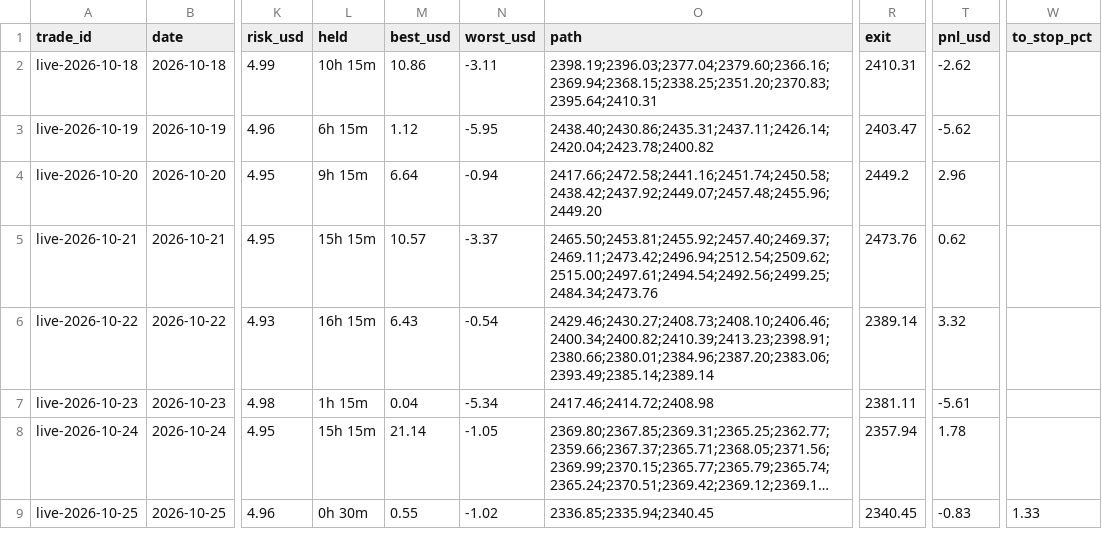
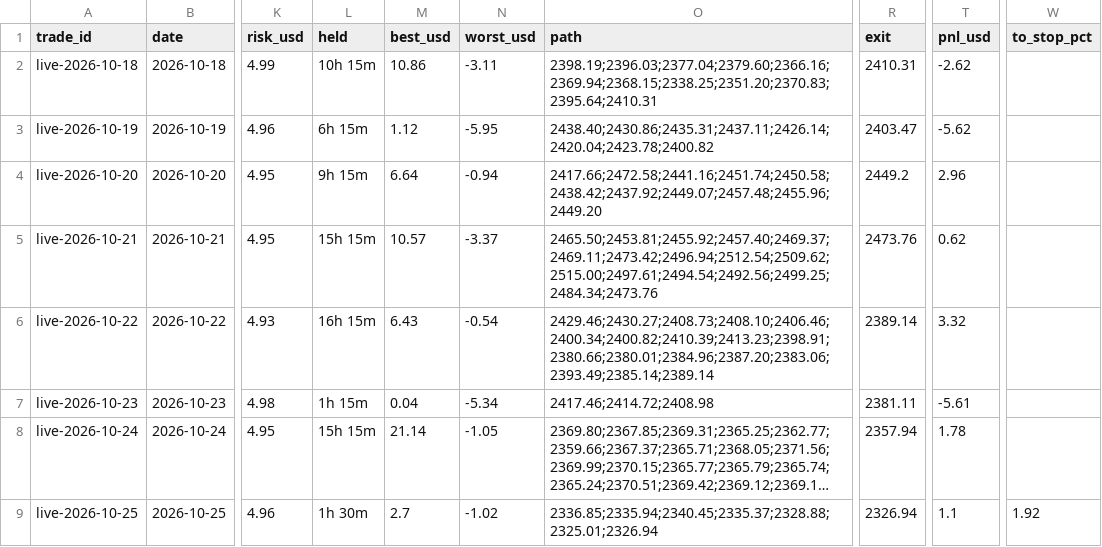
Before and after one commit to debtsolverscanada-lgtm/trading-results, a CSV file: data/live_trades.csv, drawn as a sheet; only a part is shown, gaps mark what is left out; long unchanged cells end in …; the diff names each change by its address in the sheet, - before the commit and + after, or states it on an @@ line.

```diff
--- a/data/live_trades.csv
+++ b/data/live_trades.csv
-L9 (held): 0h 30m
+L9 (held): 1h 30m
-M9 (best_usd): 0.55
+M9 (best_usd): 2.7
-O9 (path): 2336.85;2335.94;2340.45
+O9 (path): 2336.85;2335.94;2340.45;2335.37;2328.88;2325.01;2326.94
-R9 (exit): 2340.45
+R9 (exit): 2326.94
-T9 (pnl_usd): -0.83
+T9 (pnl_usd): 1.1
-W9 (to_stop_pct): 1.33
+W9 (to_stop_pct): 1.92
```
Also changed, not shown: data/lessons.csv, data/live_status.csv, 5 other files.
